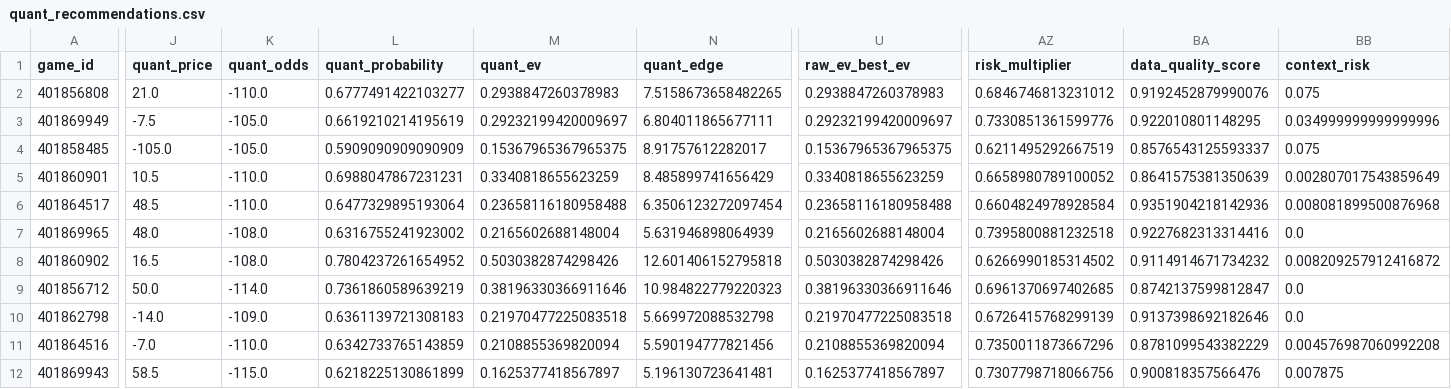
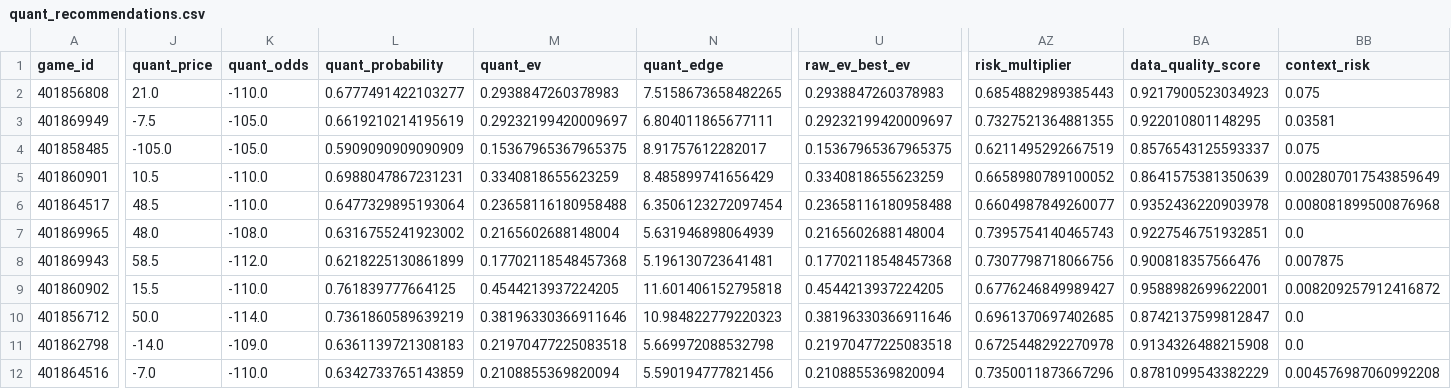
Before and after one commit to konnorharbin-star/harbin-sports-analytics, a CSV file: outputs/quant_recommendations.csv, drawn as a sheet; only a part is shown, gaps mark what is left out; removed rows and columns are numbered as before the commit, all else as after; rows hold the shown columns only; the diff covers the shown part only; the diff names each change by its address in the sheet, - before the commit and + after, or states it on an @@ line.

```diff
--- a/outputs/quant_recommendations.csv
+++ b/outputs/quant_recommendations.csv
-AZ2 (risk_multiplier): 0.6846746813231012
+AZ2 (risk_multiplier): 0.6854882989385443
-BA2 (data_quality_score): 0.9192452879990076
+BA2 (data_quality_score): 0.9217900523034923
-AZ3 (risk_multiplier): 0.7330851361599776
+AZ3 (risk_multiplier): 0.7327521364881355
-BB3 (context_risk): 0.034999999999999996
+BB3 (context_risk): 0.03581
-AZ6 (risk_multiplier): 0.6604824978928584
+AZ6 (risk_multiplier): 0.6604987849260077
-BA6 (data_quality_score): 0.9351904218142936
+BA6 (data_quality_score): 0.9352436220903978
-AZ7 (risk_multiplier): 0.7395800881232518
+AZ7 (risk_multiplier): 0.7395754140465743
-BA7 (data_quality_score): 0.9227682313314416
+BA7 (data_quality_score): 0.9227546751932851
+row 8: 401869943 | 58.5 | -112.0 | 0.6218225130861899 | 0.17702118548457368 | 5.196130723641481 | 0.17702118548457368 | 0.7307798718066756 | 0.900818357566476 | 0.007875
-J9 (quant_price): 16.5
+J9 (quant_price): 15.5
-K9 (quant_odds): -108.0
+K9 (quant_odds): -110.0
-L9 (quant_probability): 0.7804237261654952
+L9 (quant_probability): 0.761839777664125
-M9 (quant_ev): 0.5030382874298426
+M9 (quant_ev): 0.4544213937224205
-N9 (quant_edge): 12.601406152795818
+N9 (quant_edge): 11.601406152795818
-U9 (raw_ev_best_ev): 0.5030382874298426
+U9 (raw_ev_best_ev): 0.4544213937224205
-AZ9 (risk_multiplier): 0.6266990185314502
+AZ9 (risk_multiplier): 0.6776246849989427
-BA9 (data_quality_score): 0.9114914671734232
+BA9 (data_quality_score): 0.9588982699622001
-AZ11 (risk_multiplier): 0.6726415768299139
+AZ11 (risk_multiplier): 0.6725448292270978
-BA11 (data_quality_score): 0.9137398692182646
+BA11 (data_quality_score): 0.9134326488215908
-row 12: 401869943 | 58.5 | -115.0 | 0.6218225130861899 | 0.1625377418567897 | 5.196130723641481 | 0.1625377418567897 | 0.7307798718066756 | 0.900818357566476 | 0.007875
```
Also changed, not shown: 3 edited cells elsewhere in this file, docs/edge_watchlist.csv, docs/latest.csv, 50 other files.
